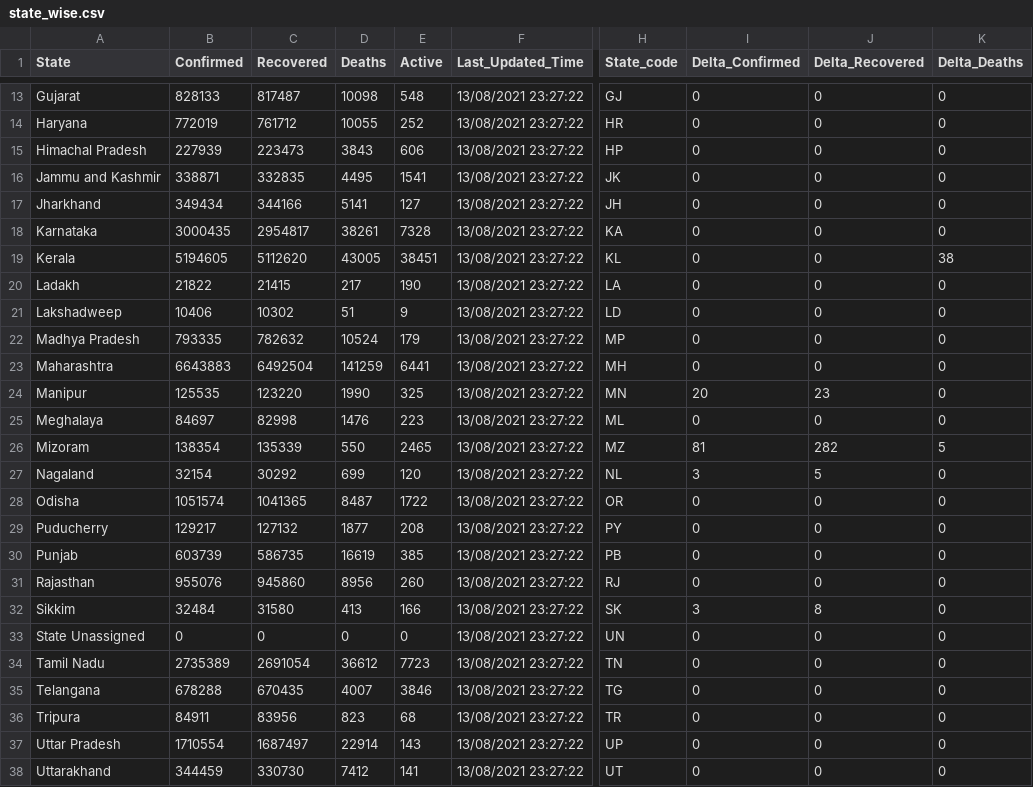
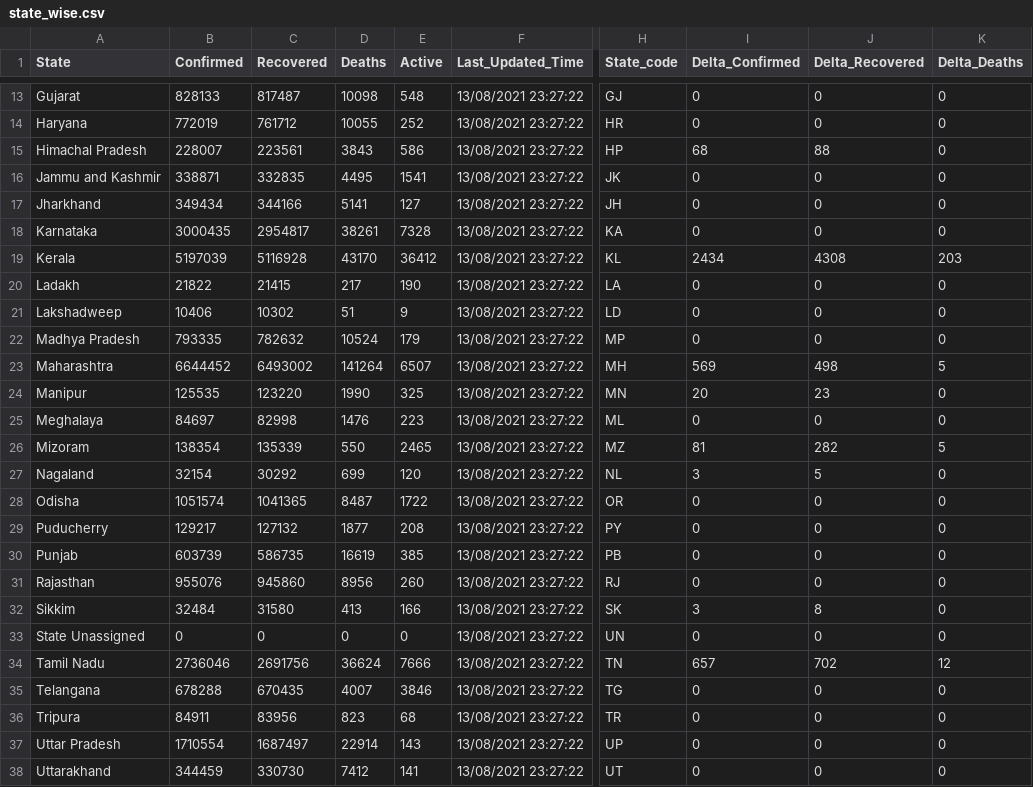
Before and after one commit to keshavashiya/covid19bharat_data, a CSV file: csv/latest/state_wise.csv, drawn as a sheet; only a part is shown, gaps mark what is left out; the diff covers the shown part only; the diff names each change by its address in the sheet, - before the commit and + after, or states it on an @@ line.

```diff
--- a/csv/latest/state_wise.csv
+++ b/csv/latest/state_wise.csv
-B15 (Confirmed): 227939
+B15 (Confirmed): 228007
-C15 (Recovered): 223473
+C15 (Recovered): 223561
-E15 (Active): 606
+E15 (Active): 586
-I15 (Delta_Confirmed): 0
+I15 (Delta_Confirmed): 68
-J15 (Delta_Recovered): 0
+J15 (Delta_Recovered): 88
-B19 (Confirmed): 5194605
+B19 (Confirmed): 5197039
-C19 (Recovered): 5112620
+C19 (Recovered): 5116928
-D19 (Deaths): 43005
+D19 (Deaths): 43170
-E19 (Active): 38451
+E19 (Active): 36412
-I19 (Delta_Confirmed): 0
+I19 (Delta_Confirmed): 2434
-J19 (Delta_Recovered): 0
+J19 (Delta_Recovered): 4308
-K19 (Delta_Deaths): 38
+K19 (Delta_Deaths): 203
-B23 (Confirmed): 6643883
+B23 (Confirmed): 6644452
-C23 (Recovered): 6492504
+C23 (Recovered): 6493002
-D23 (Deaths): 141259
+D23 (Deaths): 141264
-E23 (Active): 6441
+E23 (Active): 6507
-I23 (Delta_Confirmed): 0
+I23 (Delta_Confirmed): 569
-J23 (Delta_Recovered): 0
+J23 (Delta_Recovered): 498
-K23 (Delta_Deaths): 0
+K23 (Delta_Deaths): 5
-B34 (Confirmed): 2735389
+B34 (Confirmed): 2736046
-C34 (Recovered): 2691054
+C34 (Recovered): 2691756
-D34 (Deaths): 36612
+D34 (Deaths): 36624
-E34 (Active): 7723
+E34 (Active): 7666
-I34 (Delta_Confirmed): 0
+I34 (Delta_Confirmed): 657
-J34 (Delta_Recovered): 0
+J34 (Delta_Recovered): 702
-K34 (Delta_Deaths): 0
+K34 (Delta_Deaths): 12
```
Also changed, not shown: 14 edited cells elsewhere in this file, csv/latest/district_wise.csv, 24 other files.
